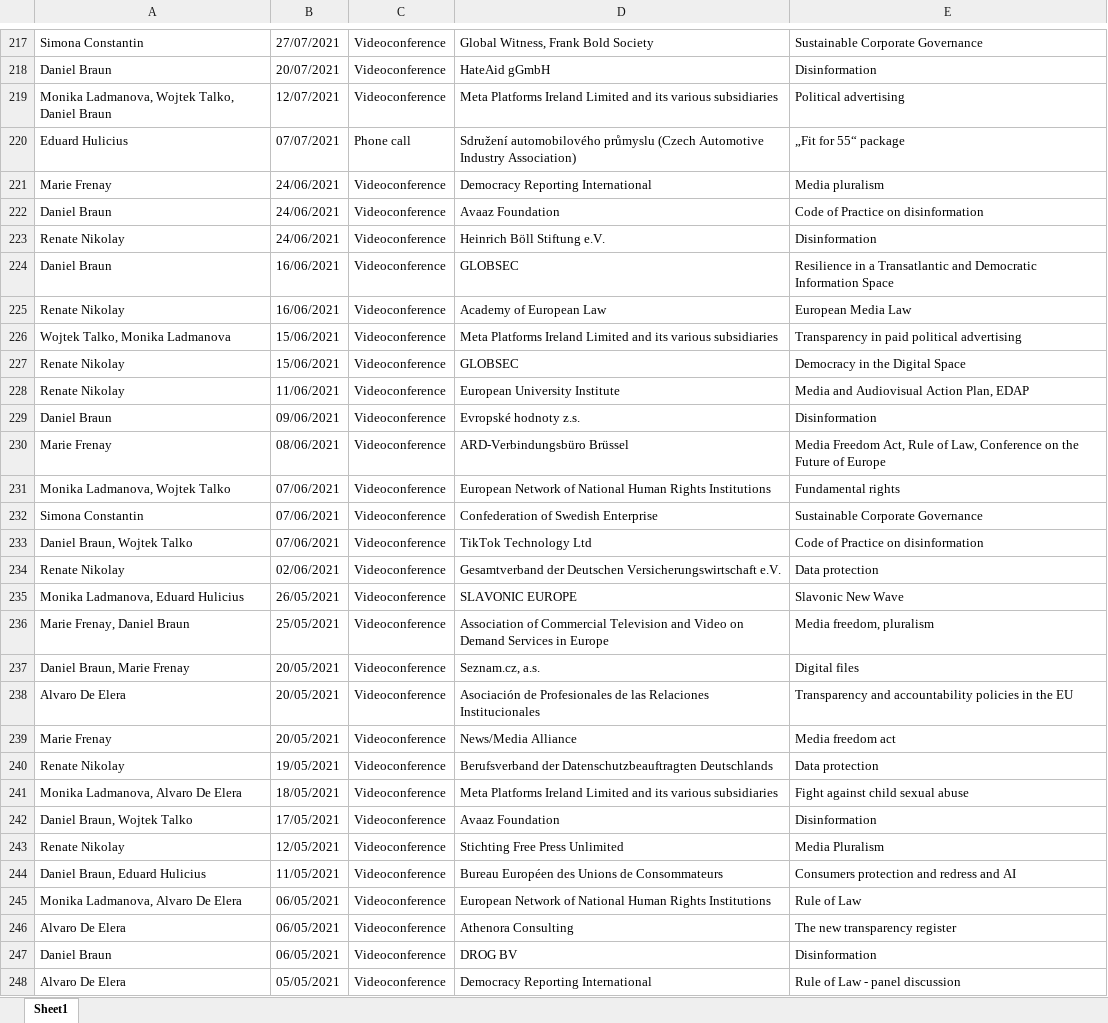
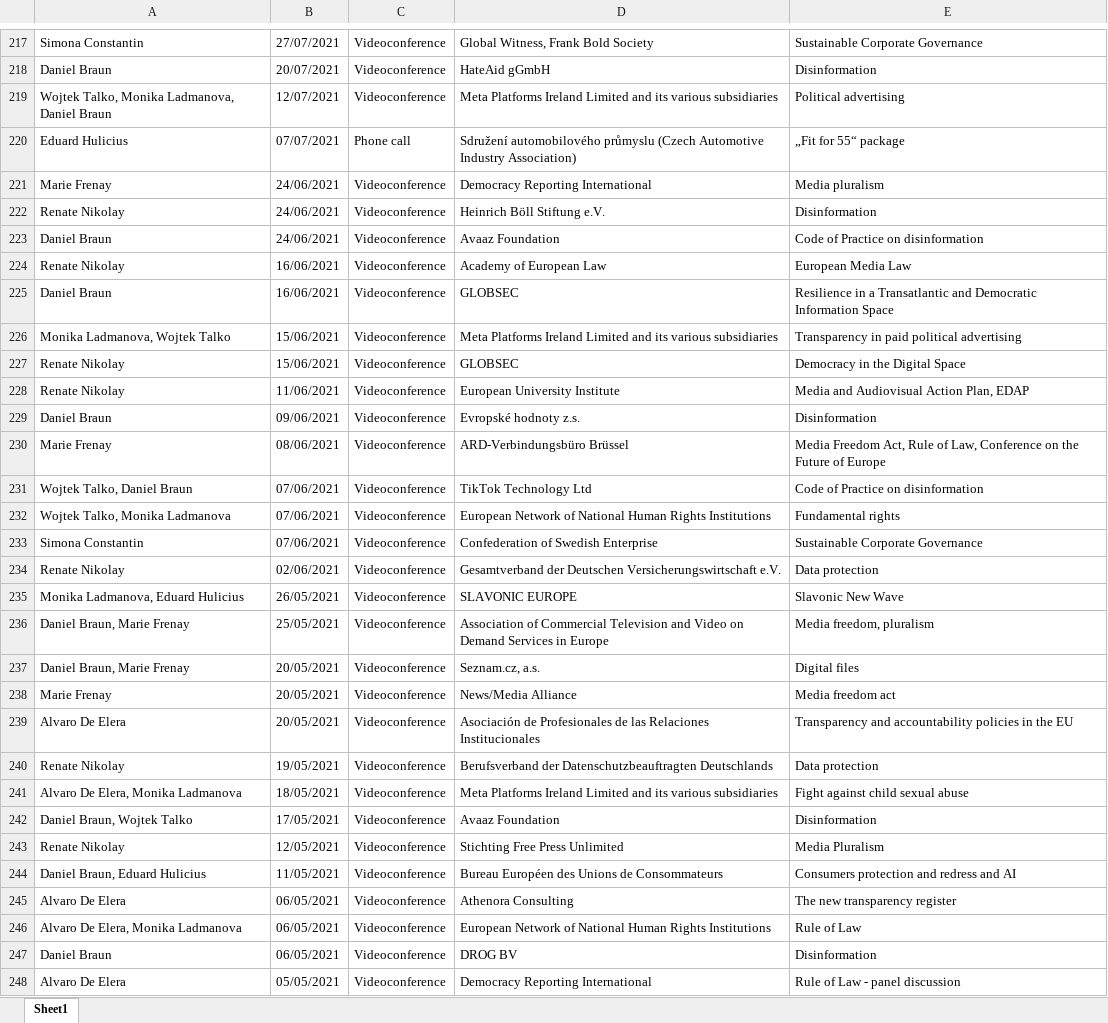
Before and after one commit to maximilianhenning/comission-meetings-bot, an Excel workbook: meetings_dumped/jourova_cabinet.xlsx, sheet Sheet1, drawn as a sheet; only a part is shown, gaps mark what is left out; values as stored, in another font and other column widths than the file's, no borders; removed rows and columns are numbered as before the commit, all else as after; the diff covers the shown part only; the diff names each change by its address in the sheet, - before the commit and + after, or states it on an @@ line.

```diff
--- a/meetings_dumped/jourova_cabinet.xlsx (sheet Sheet1)
+++ b/meetings_dumped/jourova_cabinet.xlsx (sheet Sheet1)
-A219: Monika Ladmanova, Wojtek Talko, Daniel Braun
+A219: Wojtek Talko, Monika Ladmanova, Daniel Braun
@@ row 223 moved to row 222: Renate Nikolay @@
@@ row 225 moved to row 224: Renate Nikolay @@
-A226: Wojtek Talko, Monika Ladmanova
+A226: Monika Ladmanova, Wojtek Talko
+row 231: Wojtek Talko, Daniel Braun | 07/06/2021 | Videoconference | TikTok Technology Ltd | Code of Practice on disinformation
-A232: Monika Ladmanova, Wojtek Talko
+A232: Wojtek Talko, Monika Ladmanova
-row 233: Daniel Braun, Wojtek Talko | 07/06/2021 | Videoconference | TikTok Technology Ltd | Code of Practice on disinformation
-A236: Marie Frenay, Daniel Braun
+A236: Daniel Braun, Marie Frenay
@@ row 239 moved to row 238: Marie Frenay @@
-A241: Monika Ladmanova, Alvaro De Elera
+A241: Alvaro De Elera, Monika Ladmanova
-row 245: Monika Ladmanova, Alvaro De Elera | 06/05/2021 | Videoconference | European Network of National Human Rights Institutions | Rule of Law
+row 246: Alvaro De Elera, Monika Ladmanova | 06/05/2021 | Videoconference | European Network of National Human Rights Institutions | Rule of Law
```
Also changed, not shown: 6 added rows, 6 removed rows, 39 moved rows and 25 edited cells elsewhere in this sheet, meetings_dumped/dombrovskis_cabinet.xlsx, meetings_dumped/ferreira_cabinet.xlsx, 50 other files.
